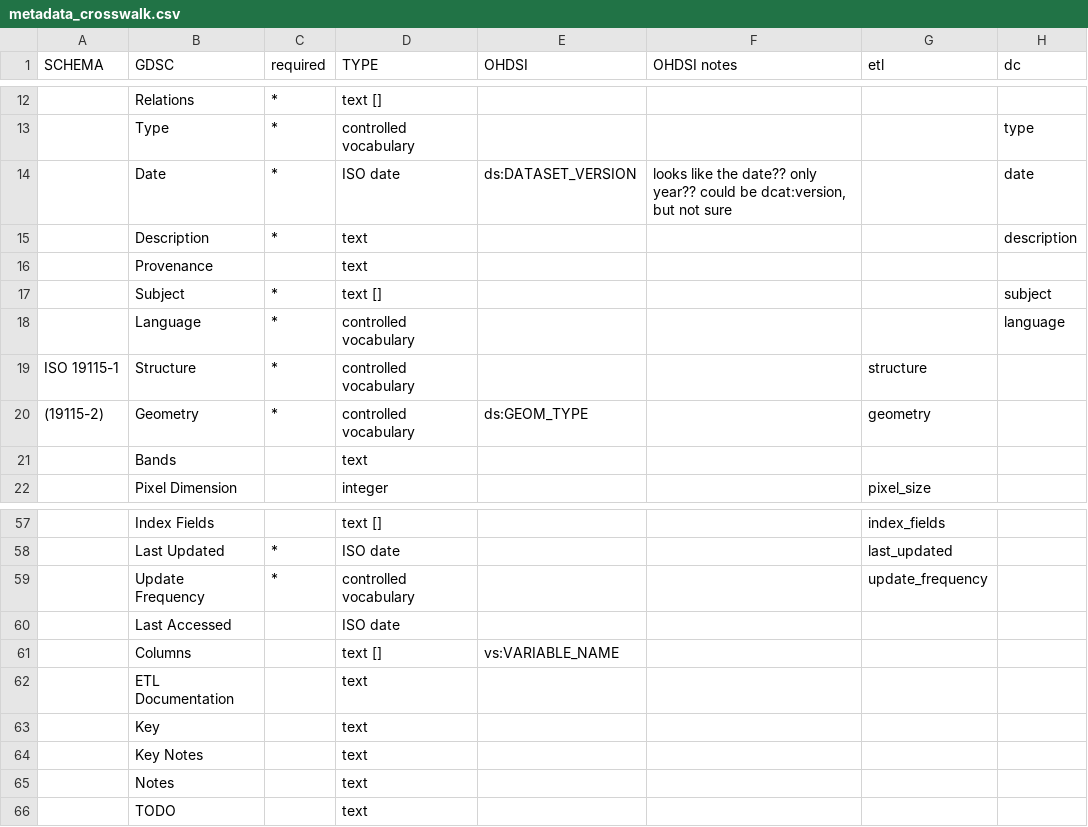
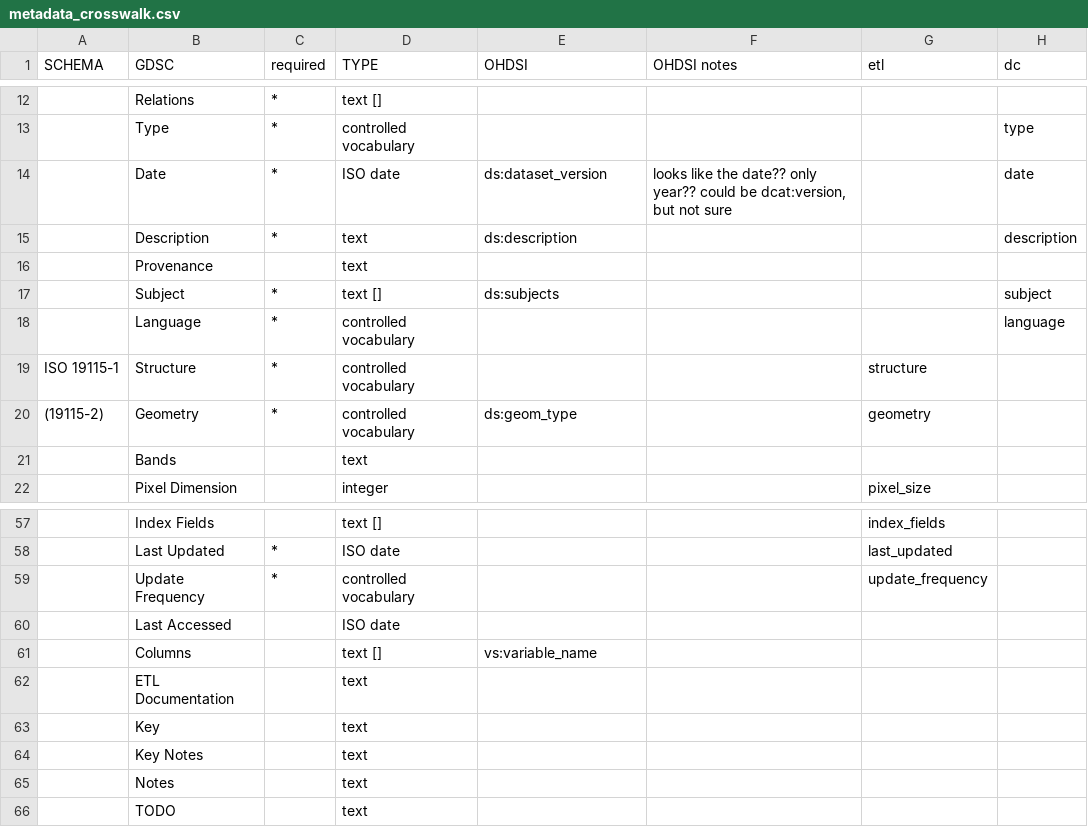
Before and after one commit to tibbben/ohdsi-GIS, a CSV file: inst/csv/metadata_crosswalk.csv, drawn as a sheet; only a part is shown, gaps mark what is left out; the diff covers the shown part only; the diff names each change by its address in the sheet, - before the commit and + after, or states it on an @@ line.

```diff
--- a/inst/csv/metadata_crosswalk.csv
+++ b/inst/csv/metadata_crosswalk.csv
-E14 (OHDSI): ds:DATASET_VERSION
+E14 (OHDSI): ds:dataset_version
-E15 (OHDSI): (empty)
+E15 (OHDSI): ds:description
-E17 (OHDSI): (empty)
+E17 (OHDSI): ds:subjects
-E20 (OHDSI): ds:GEOM_TYPE
+E20 (OHDSI): ds:geom_type
-E61 (OHDSI): vs:VARIABLE_NAME
+E61 (OHDSI): vs:variable_name
```
Also changed, not shown: 18 edited cells elsewhere in this file, 11 other files.
